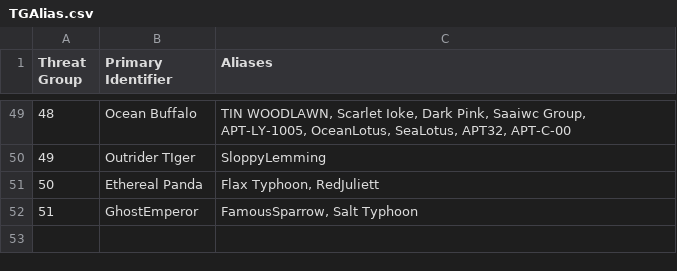
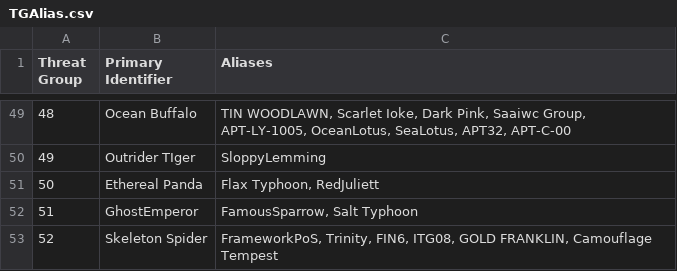
Before and after one commit to cheezee0101/ATG, a CSV file: TGAlias.csv, drawn as a sheet; only a part is shown, gaps mark what is left out; the diff names each change by its address in the sheet, - before the commit and + after, or states it on an @@ line.

Commit message:
Update TGAlias.csv

```diff
--- a/TGAlias.csv
+++ b/TGAlias.csv
+row 53: 52 | Skeleton Spider | FrameworkPoS, Trinity, FIN6, ITG08, GOLD FRANKLIN, Camouflage Tempest
```
